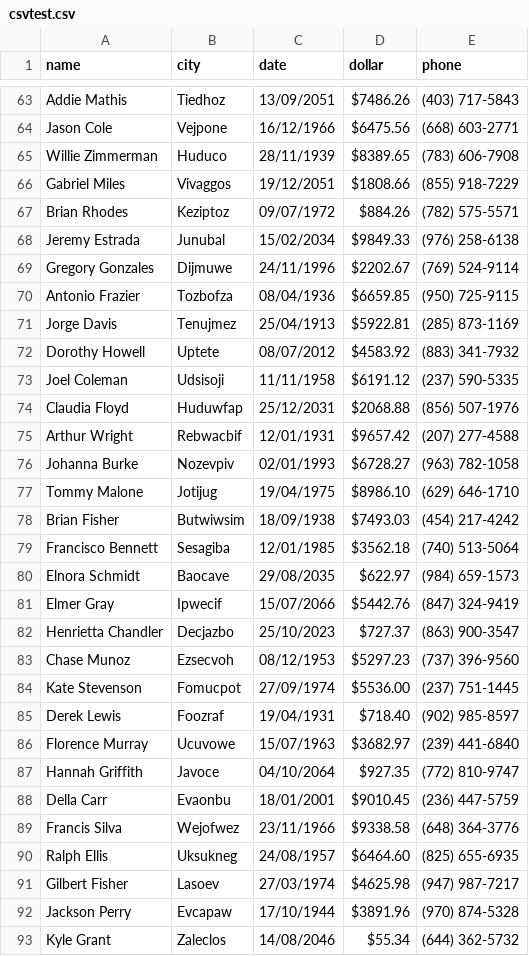
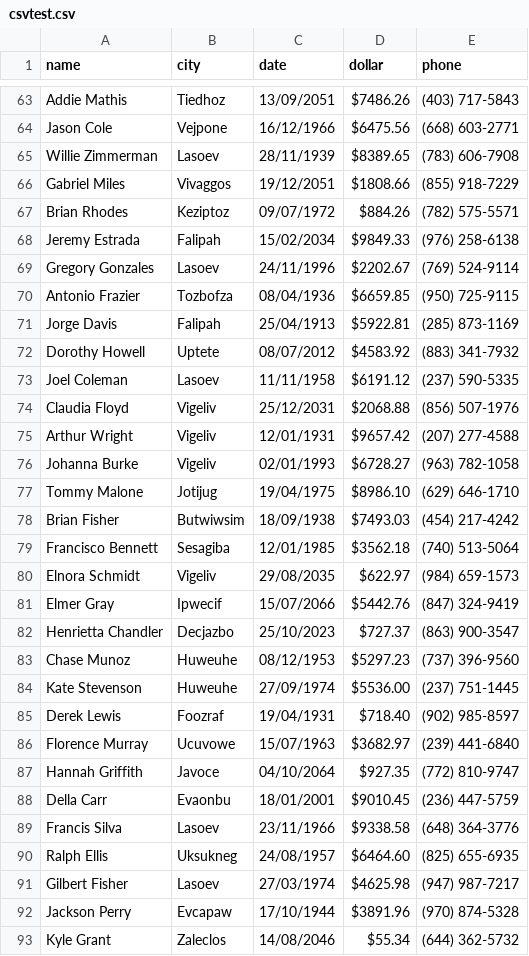
Before and after one commit to djw-m/csvtestdata, a CSV file: csvtest.csv, drawn as a sheet; only a part is shown, gaps mark what is left out; the diff covers the shown part only.

Commit message:
Update csvtest.csv
Tweaked cities for some clusters

```diff
--- a/csvtest.csv
+++ b/csvtest.csv
@@ -64,14 +64,14 @@ Addie Mathis,Tiedhoz,13/09/2051,$7486.26,(403) 717-5843
 Jason Cole,Vejpone,16/12/1966,$6475.56,(668) 603-2771
-Willie Zimmerman,Huduco,28/11/1939,$8389.65,(783) 606-7908
+Willie Zimmerman,Lasoev,28/11/1939,$8389.65,(783) 606-7908
 Gabriel Miles,Vivaggos,19/12/2051,$1808.66,(855) 918-7229
 Brian Rhodes,Keziptoz,09/07/1972,$884.26,(782) 575-5571
-Jeremy Estrada,Junubal,15/02/2034,$9849.33,(976) 258-6138
-Gregory Gonzales,Dijmuwe,24/11/1996,$2202.67,(769) 524-9114
+Jeremy Estrada,Falipah,15/02/2034,$9849.33,(976) 258-6138
+Gregory Gonzales,Lasoev,24/11/1996,$2202.67,(769) 524-9114
 Antonio Frazier,Tozbofza,08/04/1936,$6659.85,(950) 725-9115
-Jorge Davis,Tenujmez,25/04/1913,$5922.81,(285) 873-1169
+Jorge Davis,Falipah,25/04/1913,$5922.81,(285) 873-1169
 Dorothy Howell,Uptete,08/07/2012,$4583.92,(883) 341-7932
-Joel Coleman,Udsisoji,11/11/1958,$6191.12,(237) 590-5335
-Claudia Floyd,Huduwfap,25/12/2031,$2068.88,(856) 507-1976
-Arthur Wright,Rebwacbif,12/01/1931,$9657.42,(207) 277-4588
-Johanna Burke,Nozevpiv,02/01/1993,$6728.27,(963) 782-1058
+Joel Coleman,Lasoev,11/11/1958,$6191.12,(237) 590-5335
+Claudia Floyd,Vigeliv,25/12/2031,$2068.88,(856) 507-1976
+Arthur Wright,Vigeliv,12/01/1931,$9657.42,(207) 277-4588
+Johanna Burke,Vigeliv,02/01/1993,$6728.27,(963) 782-1058
 Tommy Malone,Jotijug,19/04/1975,$8986.10,(629) 646-1710
@@ -79,7 +79,7 @@ Brian Fisher,Butwiwsim,18/09/1938,$7493.03,(454) 217-4242
 Francisco Bennett,Sesagiba,12/01/1985,$3562.18,(740) 513-5064
-Elnora Schmidt,Baocave,29/08/2035,$622.97,(984) 659-1573
+Elnora Schmidt,Vigeliv,29/08/2035,$622.97,(984) 659-1573
 Elmer Gray,Ipwecif,15/07/2066,$5442.76,(847) 324-9419
 Henrietta Chandler,Decjazbo,25/10/2023,$727.37,(863) 900-3547
-Chase Munoz,Ezsecvoh,08/12/1953,$5297.23,(737) 396-9560
-Kate Stevenson,Fomucpot,27/09/1974,$5536.00,(237) 751-1445
+Chase Munoz,Huweuhe,08/12/1953,$5297.23,(737) 396-9560
+Kate Stevenson,Huweuhe,27/09/1974,$5536.00,(237) 751-1445
 Derek Lewis,Foozraf,19/04/1931,$718.40,(902) 985-8597
@@ -88,3 +88,3 @@ Hannah Griffith,Javoce,04/10/2064,$927.35,(772) 810-9747
 Della Carr,Evaonbu,18/01/2001,$9010.45,(236) 447-5759
-Francis Silva,Wejofwez,23/11/1966,$9338.58,(648) 364-3776
+Francis Silva,Lasoev,23/11/1966,$9338.58,(648) 364-3776
 Ralph Ellis,Uksukneg,24/08/1957,$6464.60,(825) 655-6935
```
Also changed, not shown: 21 edited cells elsewhere in this file.
